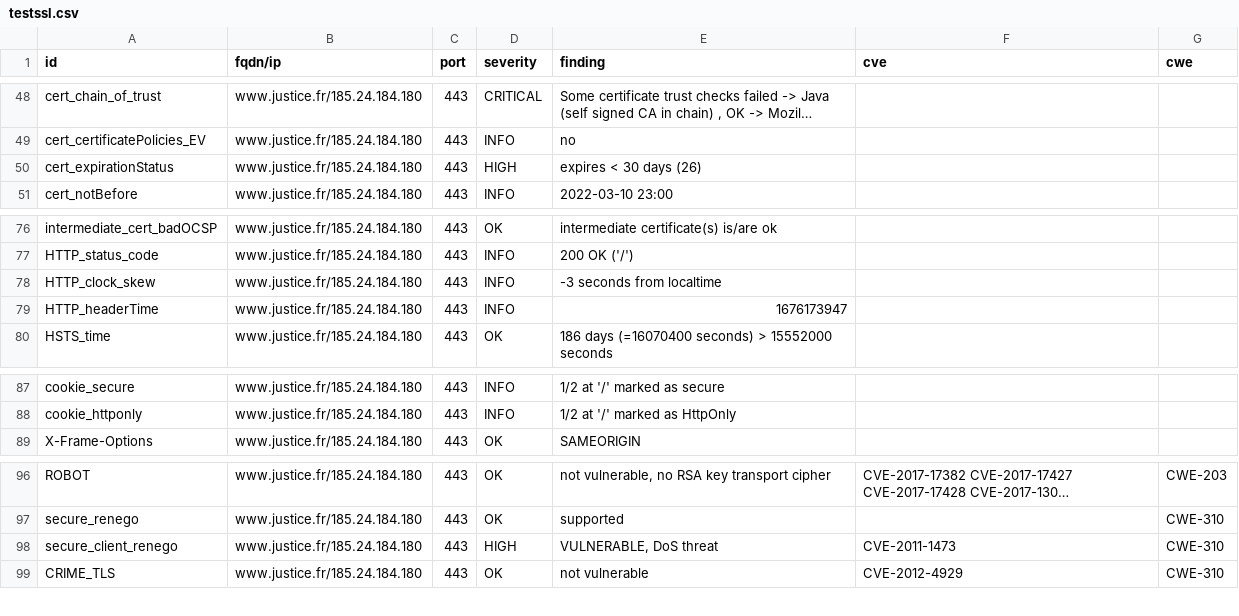
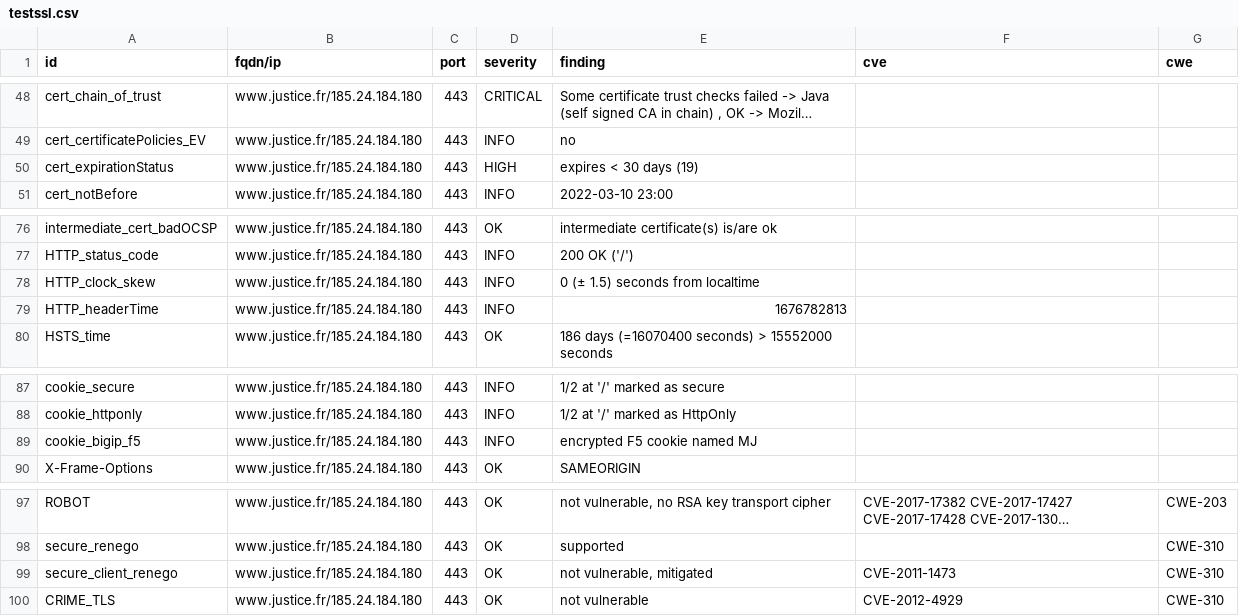
Before and after one commit to Cour-de-cassation/dashlord, a CSV file: results/aHR0cHM6Ly93d3cuanVzdGljZS5mcg==/testssl.csv, drawn as a sheet; only a part is shown, gaps mark what is left out; long unchanged cells end in ….

Commit message:
update: https://www.justice.fr

```diff
--- a/results/aHR0cHM6Ly93d3cuanVzdGljZS5mcg==/testssl.csv
+++ b/results/aHR0cHM6Ly93d3cuanVzdGljZS5mcg==/testssl.csv
@@ -49,3 +49,3 @@
 "cert_certificatePolicies_EV","www.justice.fr/185.24.184.180","443","INFO","no","",""
-"cert_expirationStatus","www.justice.fr/185.24.184.180","443","HIGH","expires < 30 days (26)","",""
+"cert_expirationStatus","www.justice.fr/185.24.184.180","443","HIGH","expires < 30 days (19)","",""
 "cert_notBefore","www.justice.fr/185.24.184.180","443","INFO","2022-03-10 23:00","",""
@@ -77,4 +77,4 @@
 "HTTP_status_code","www.justice.fr/185.24.184.180","443","INFO","200 OK ('/')","",""
-"HTTP_clock_skew","www.justice.fr/185.24.184.180","443","INFO","-3 seconds from localtime","",""
-"HTTP_headerTime","www.justice.fr/185.24.184.180","443","INFO","1676173947","",""
+"HTTP_clock_skew","www.justice.fr/185.24.184.180","443","INFO","0 (± 1.5) seconds from localtime","",""
+"HTTP_headerTime","www.justice.fr/185.24.184.180","443","INFO","1676782813","",""
 "HSTS_time","www.justice.fr/185.24.184.180","443","OK","186 days (=16070400 seconds) > 15552000 seconds","",""
@@ -88,2 +88,3 @@
 "cookie_httponly","www.justice.fr/185.24.184.180","443","INFO","1/2 at '/' marked as HttpOnly","",""
+"cookie_bigip_f5","www.justice.fr/185.24.184.180","443","INFO","encrypted F5 cookie named MJ","",""
 "X-Frame-Options","www.justice.fr/185.24.184.180","443","OK","SAMEORIGIN","",""
@@ -97,3 +98,3 @@
 "secure_renego","www.justice.fr/185.24.184.180","443","OK","supported","","CWE-310"
-"secure_client_renego","www.justice.fr/185.24.184.180","443","HIGH","VULNERABLE, DoS threat","CVE-2011-1473","CWE-310"
+"secure_client_renego","www.justice.fr/185.24.184.180","443","OK","not vulnerable, mitigated","CVE-2011-1473","CWE-310"
 "CRIME_TLS","www.justice.fr/185.24.184.180","443","OK","not vulnerable","CVE-2012-4929","CWE-310"
```
Also changed, not shown: 15 other files.
